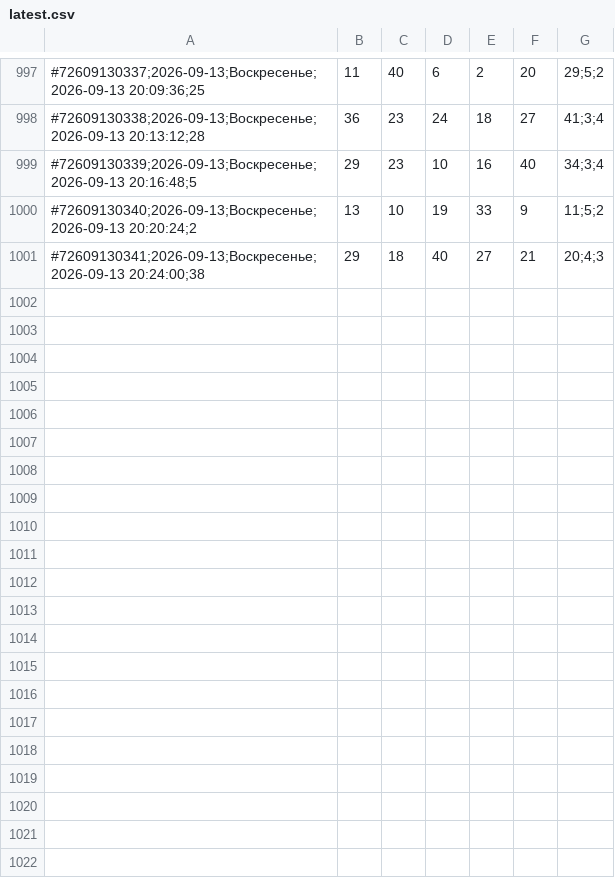
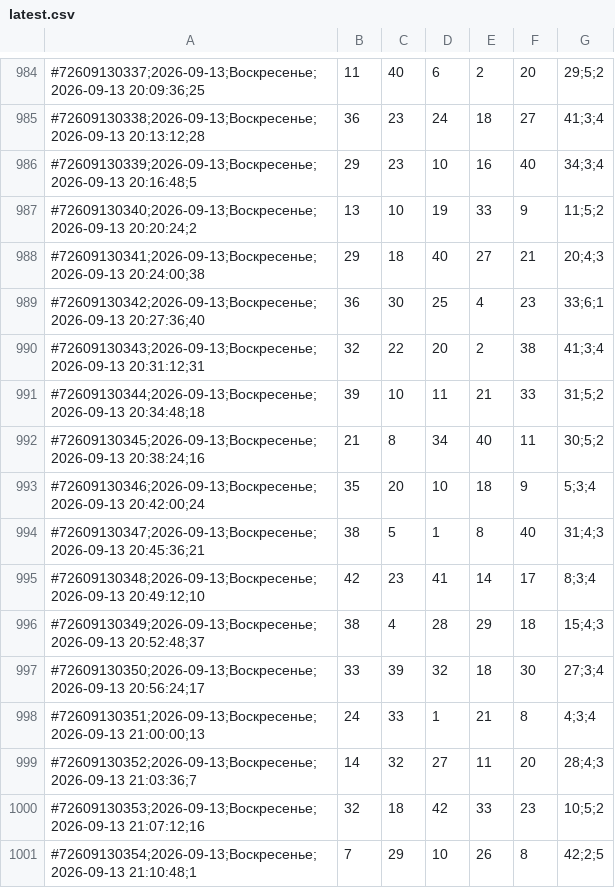
Before and after one commit to avvabin/lottery-tracker, a CSV file: latest.csv, drawn as a sheet; only a part is shown, gaps mark what is left out; the diff covers the shown part only.

```diff
--- a/latest.csv
+++ b/latest.csv
@@ -1001 +988,14 @@
 #72609130341;2026-09-13;Воскресенье;2026-09-13 20:24:00;38, 29, 18, 40, 27, 21, 20;4;3
+#72609130342;2026-09-13;Воскресенье;2026-09-13 20:27:36;40, 36, 30, 25, 4, 23, 33;6;1
+#72609130343;2026-09-13;Воскресенье;2026-09-13 20:31:12;31, 32, 22, 20, 2, 38, 41;3;4
+#72609130344;2026-09-13;Воскресенье;2026-09-13 20:34:48;18, 39, 10, 11, 21, 33, 31;5;2
+#72609130345;2026-09-13;Воскресенье;2026-09-13 20:38:24;16, 21, 8, 34, 40, 11, 30;5;2
+#72609130346;2026-09-13;Воскресенье;2026-09-13 20:42:00;24, 35, 20, 10, 18, 9, 5;3;4
+#72609130347;2026-09-13;Воскресенье;2026-09-13 20:45:36;21, 38, 5, 1, 8, 40, 31;4;3
+#72609130348;2026-09-13;Воскресенье;2026-09-13 20:49:12;10, 42, 23, 41, 14, 17, 8;3;4
+#72609130349;2026-09-13;Воскресенье;2026-09-13 20:52:48;37, 38, 4, 28, 29, 18, 15;4;3
+#72609130350;2026-09-13;Воскресенье;2026-09-13 20:56:24;17, 33, 39, 32, 18, 30, 27;3;4
+#72609130351;2026-09-13;Воскресенье;2026-09-13 21:00:00;13, 24, 33, 1, 21, 8, 4;3;4
+#72609130352;2026-09-13;Воскресенье;2026-09-13 21:03:36;7, 14, 32, 27, 11, 20, 28;4;3
+#72609130353;2026-09-13;Воскресенье;2026-09-13 21:07:12;16, 32, 18, 42, 33, 23, 10;5;2
+#72609130354;2026-09-13;Воскресенье;2026-09-13 21:10:48;1, 7, 29, 10, 26, 8, 42;2;5
```
Also changed, not shown: 13 removed rows elsewhere in this file, 2 other files.
